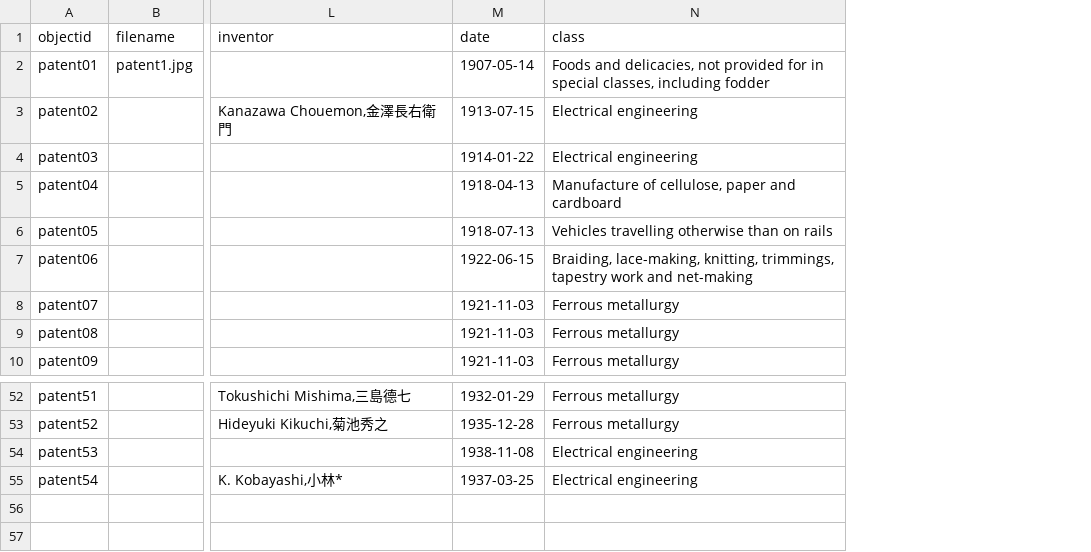
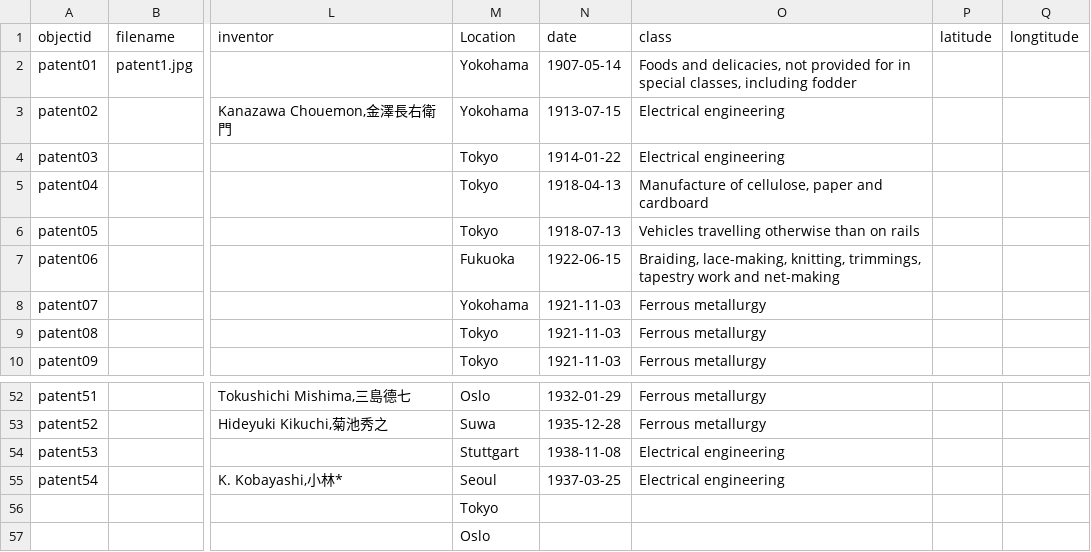
Before and after one commit to yuntingxie/patent_collection, a CSV file: _data/patent_metadata.csv, drawn as a sheet; only a part is shown, gaps mark what is left out; rows hold the shown columns only; the diff names each change by its address in the sheet, - before the commit and + after, or states it on an @@ line.

Commit message:
Add files via upload

```diff
--- a/_data/patent_metadata.csv
+++ b/_data/patent_metadata.csv
+column M (Location), rows 2-10: Yokohama | Yokohama | Tokyo | Tokyo | Tokyo | Fukuoka | Yokohama | Tokyo | Tokyo; rows 52-55: Oslo | Suwa | Stuttgart | Seoul
+column P (latitude), empty
+column Q (longtitude), empty
+row 56:  |  |  | Tokyo
+row 57:  |  |  | Oslo
```
